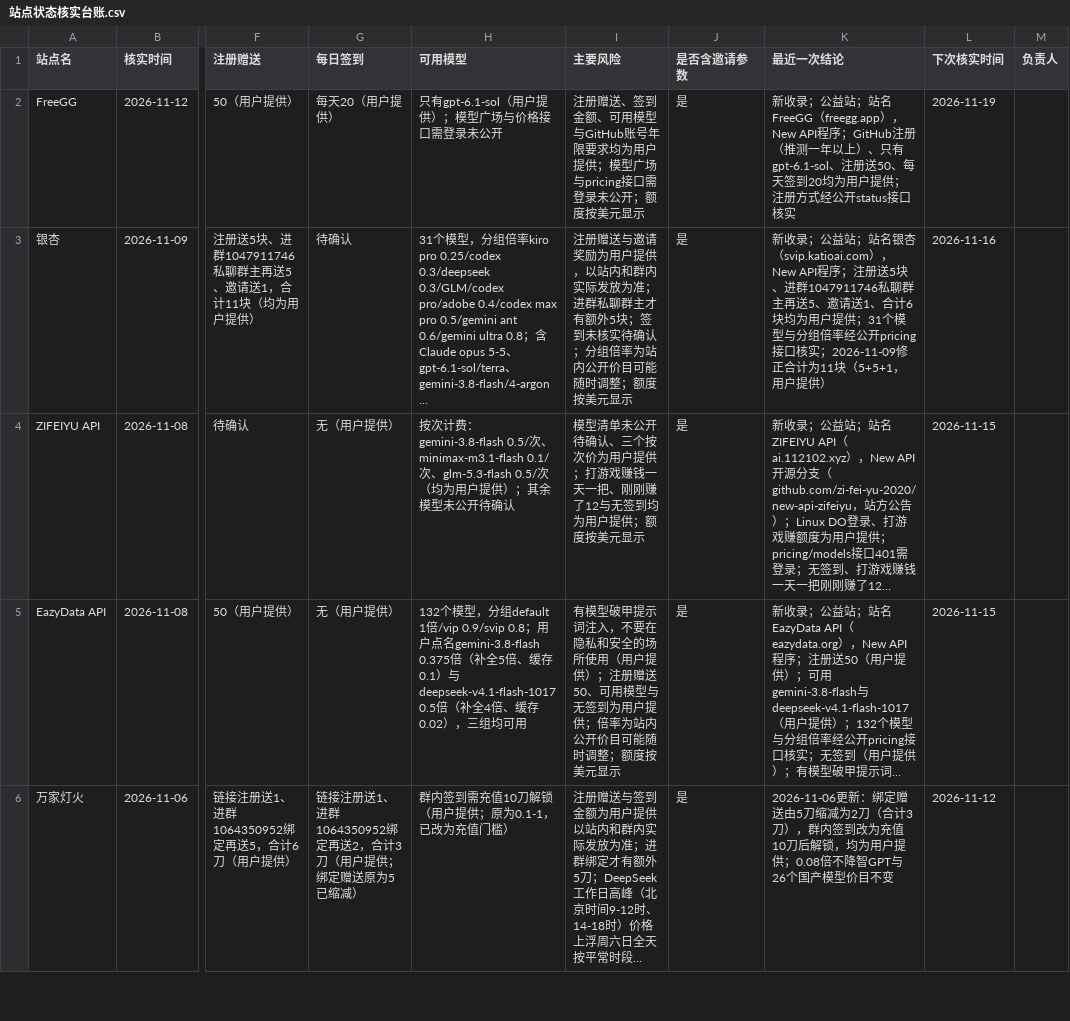
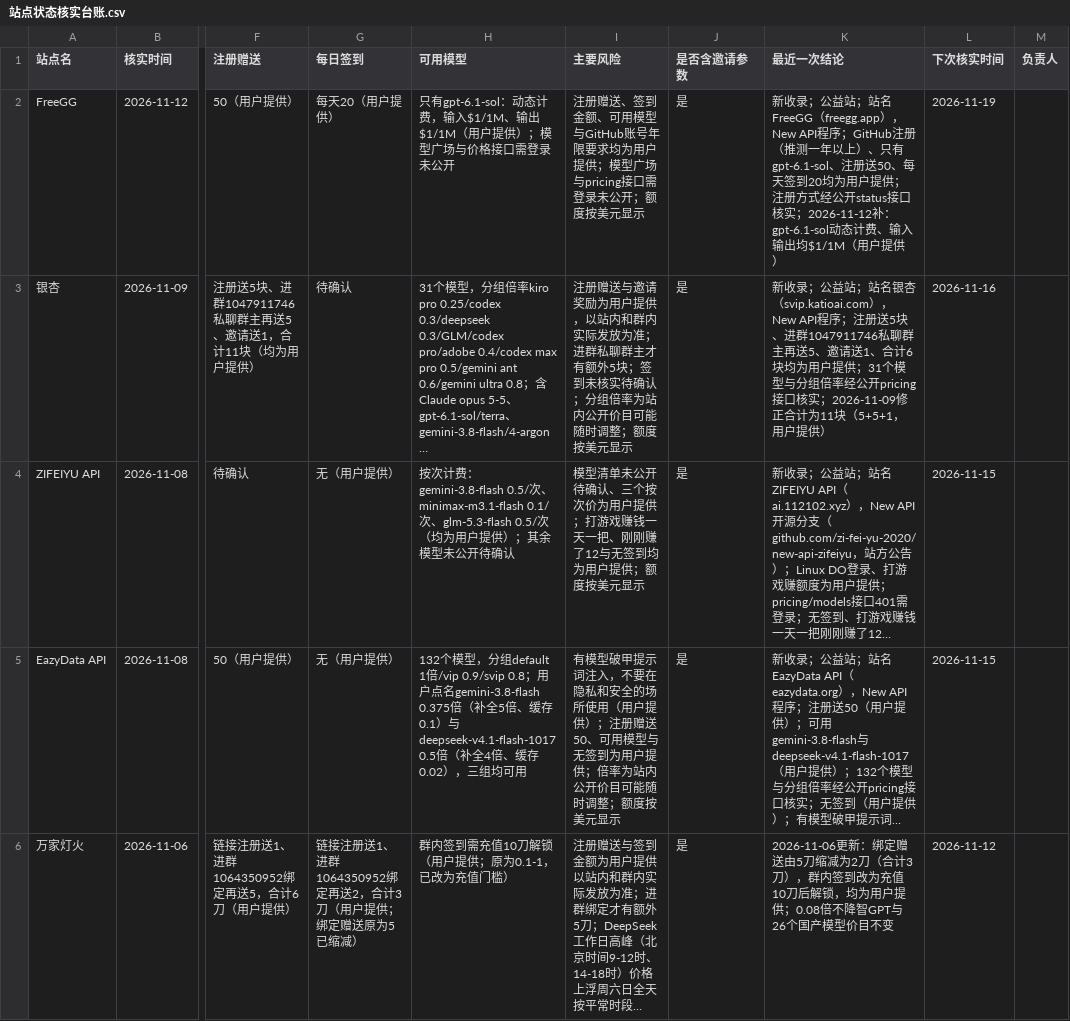
Before and after one commit to ytzzjx/ytzzjx.github.io, a CSV file: 运营推广/站点状态核实台账.csv, drawn as a sheet; only a part is shown, gaps mark what is left out; long unchanged cells end in …; the diff names each change by its address in the sheet, - before the commit and + after, or states it on an @@ line.

Commit message:
fix(directory): FreeGG 补 gpt-6.1-sol 价格——动态计费，输入/输出均 $1/1M（用户提供）

```diff
--- a/运营推广/站点状态核实台账.csv
+++ b/运营推广/站点状态核实台账.csv
-H2 (可用模型): 只有gpt-6.1-sol（用户提…
+H2 (可用模型): 只有gpt-6.1-sol：动态计费，输入$1/1M、输出$1/1M（用户提…
-K2 (最近一次结论): …接口核实
+K2 (最近一次结论): …接口核实；2026-11-12补：gpt-6.1-sol动态计费、输入输出均$1/1M（用户提供）
```
Also changed, not shown: 5 other files.
